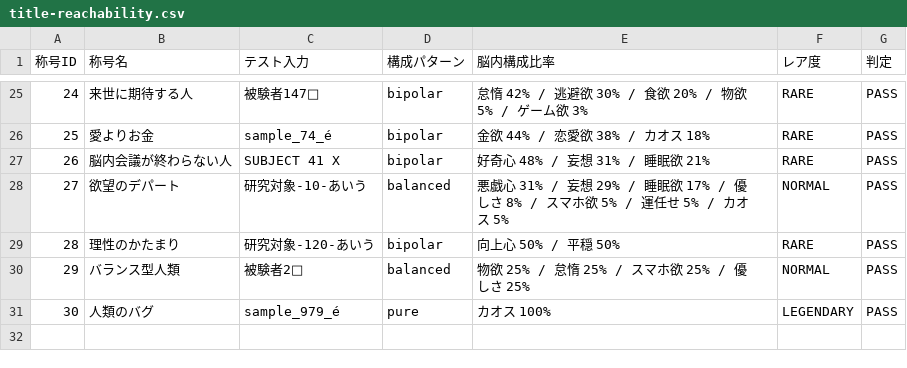
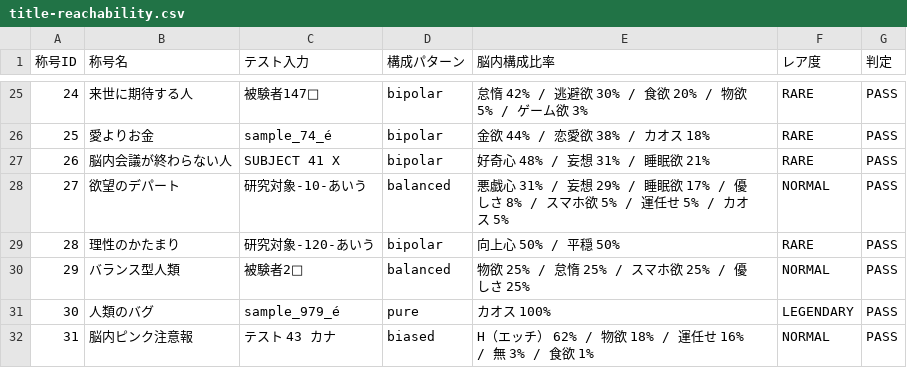
Before and after one commit to asobeatapps-ops/nou_checker, a CSV file: reports/title-reachability.csv, drawn as a sheet; only a part is shown, gaps mark what is left out; the diff names each change by its address in the sheet, - before the commit and + after, or states it on an @@ line.

Commit message:
Add dedicated H achievement and extend collection to 31 titles while preserving progress

```diff
--- a/reports/title-reachability.csv
+++ b/reports/title-reachability.csv
+row 32: 31 | 脳内ピンク注意報 | テスト 43 カナ | biased | H（エッチ） 62% / 物欲 18% / 運任せ 16% / 無 3% / 食欲 1% | NORMAL | PASS
```
Also changed, not shown: 13 other files.
